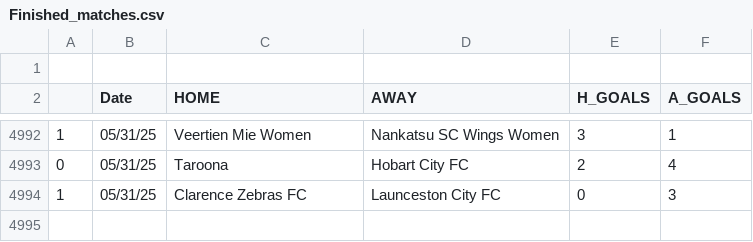
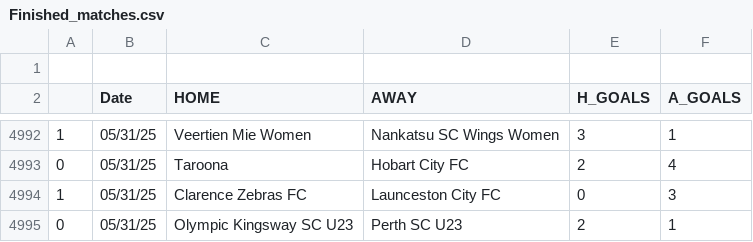
Before and after one commit to JOSPHATT/Finished_Matches, a CSV file: Finished_matches.csv, drawn as a sheet; only a part is shown, gaps mark what is left out; the diff names each change by its address in the sheet, - before the commit and + after, or states it on an @@ line.

```diff
--- a/Finished_matches.csv
+++ b/Finished_matches.csv
+row 4995: 0 | 05/31/25 | Olympic Kingsway SC U23 | Perth SC U23 | 2 | 1
```
Also changed, not shown: half_time_matches.csv.
